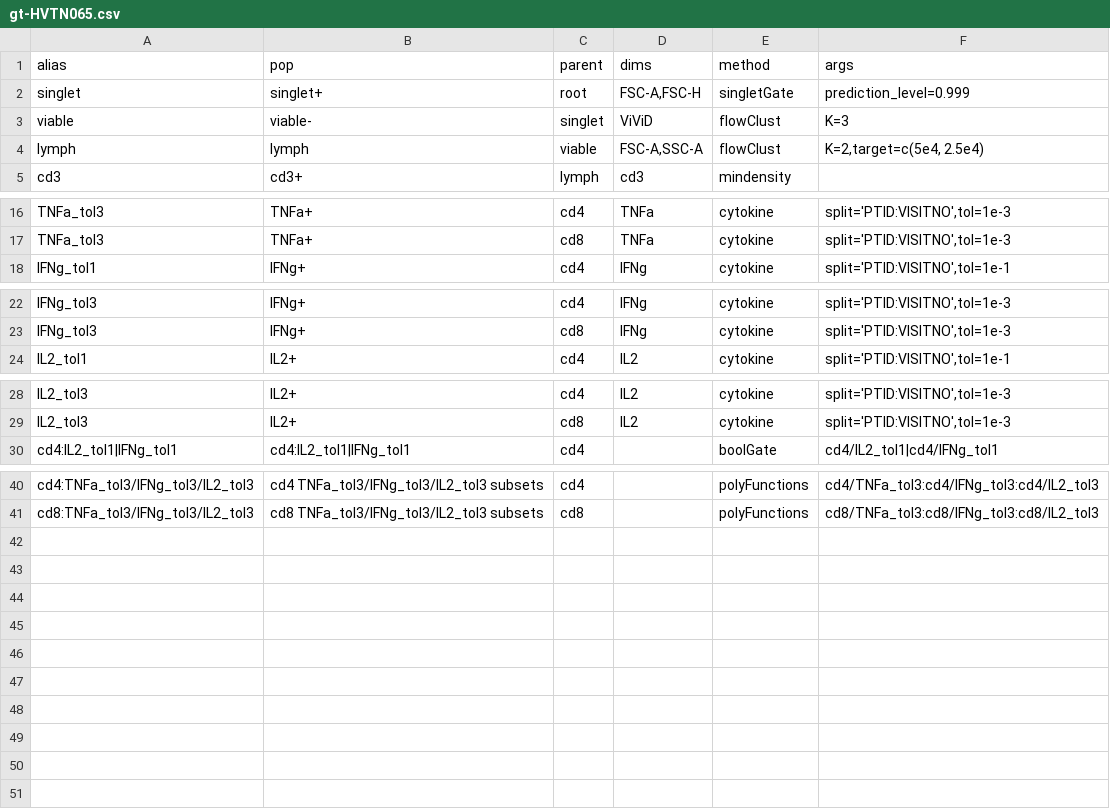
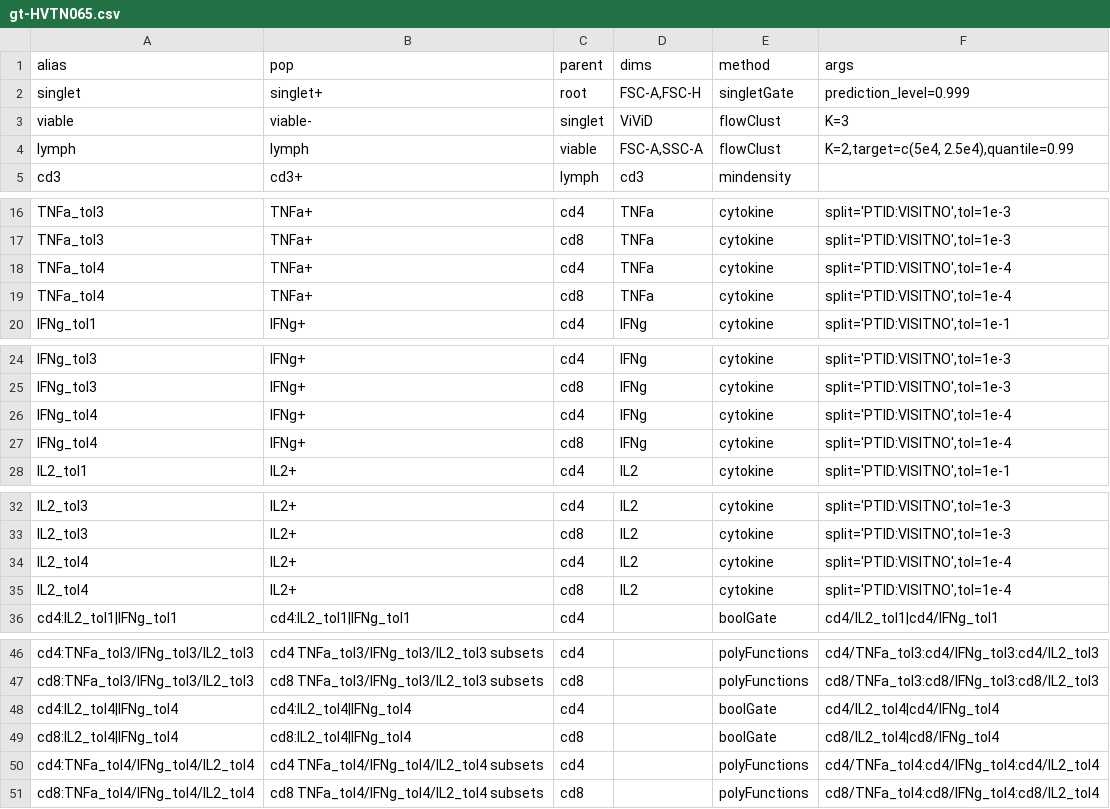
Before and after one commit to RGLab/paper-opencyto, a CSV file: gt-HVTN065.csv, drawn as a sheet; only a part is shown, gaps mark what is left out.

Commit message:
Updated GatingTemplate script to include a wider lymph gate and a smaller tolerance values for the cytokine gates.

```diff
--- a/gt-HVTN065.csv
+++ b/gt-HVTN065.csv
@@ -3,3 +3,3 @@
 "viable","viable-","singlet","ViViD","flowClust","K=3"
-"lymph","lymph","viable","FSC-A,SSC-A","flowClust","K=2,target=c(5e4, 2.5e4)"
+"lymph","lymph","viable","FSC-A,SSC-A","flowClust","K=2,target=c(5e4, 2.5e4),quantile=0.99"
 "cd3","cd3+","lymph","cd3","mindensity",""
@@ -17,2 +17,4 @@
 "TNFa_tol3","TNFa+","cd8","TNFa","cytokine","split='PTID:VISITNO',tol=1e-3"
+"TNFa_tol4","TNFa+","cd4","TNFa","cytokine","split='PTID:VISITNO',tol=1e-4"
+"TNFa_tol4","TNFa+","cd8","TNFa","cytokine","split='PTID:VISITNO',tol=1e-4"
 "IFNg_tol1","IFNg+","cd4","IFNg","cytokine","split='PTID:VISITNO',tol=1e-1"
@@ -23,2 +25,4 @@
 "IFNg_tol3","IFNg+","cd8","IFNg","cytokine","split='PTID:VISITNO',tol=1e-3"
+"IFNg_tol4","IFNg+","cd4","IFNg","cytokine","split='PTID:VISITNO',tol=1e-4"
+"IFNg_tol4","IFNg+","cd8","IFNg","cytokine","split='PTID:VISITNO',tol=1e-4"
 "IL2_tol1","IL2+","cd4","IL2","cytokine","split='PTID:VISITNO',tol=1e-1"
@@ -29,2 +33,4 @@
 "IL2_tol3","IL2+","cd8","IL2","cytokine","split='PTID:VISITNO',tol=1e-3"
+"IL2_tol4","IL2+","cd4","IL2","cytokine","split='PTID:VISITNO',tol=1e-4"
+"IL2_tol4","IL2+","cd8","IL2","cytokine","split='PTID:VISITNO',tol=1e-4"
 "cd4:IL2_tol1|IFNg_tol1","cd4:IL2_tol1|IFNg_tol1","cd4","","boolGate","cd4/IL2_tol1|cd4/IFNg_tol1"
@@ -41 +47,5 @@
 "cd8:TNFa_tol3/IFNg_tol3/IL2_tol3","cd8 TNFa_tol3/IFNg_tol3/IL2_tol3 subsets","cd8","","polyFunctions","cd8/TNFa_tol3:cd8/IFNg_tol3:cd8/IL2_tol3"
+"cd4:IL2_tol4|IFNg_tol4","cd4:IL2_tol4|IFNg_tol4","cd4","","boolGate","cd4/IL2_tol4|cd4/IFNg_tol4"
+"cd8:IL2_tol4|IFNg_tol4","cd8:IL2_tol4|IFNg_tol4","cd8","","boolGate","cd8/IL2_tol4|cd8/IFNg_tol4"
+"cd4:TNFa_tol4/IFNg_tol4/IL2_tol4","cd4 TNFa_tol4/IFNg_tol4/IL2_tol4 subsets","cd4","","polyFunctions","cd4/TNFa_tol4:cd4/IFNg_tol4:cd4/IL2_tol4"
+"cd8:TNFa_tol4/IFNg_tol4/IL2_tol4","cd8 TNFa_tol4/IFNg_tol4/IL2_tol4 subsets","cd8","","polyFunctions","cd8/TNFa_tol4:cd8/IFNg_tol4:cd8/IL2_tol4"
```
Also changed, not shown: 2 other files.
